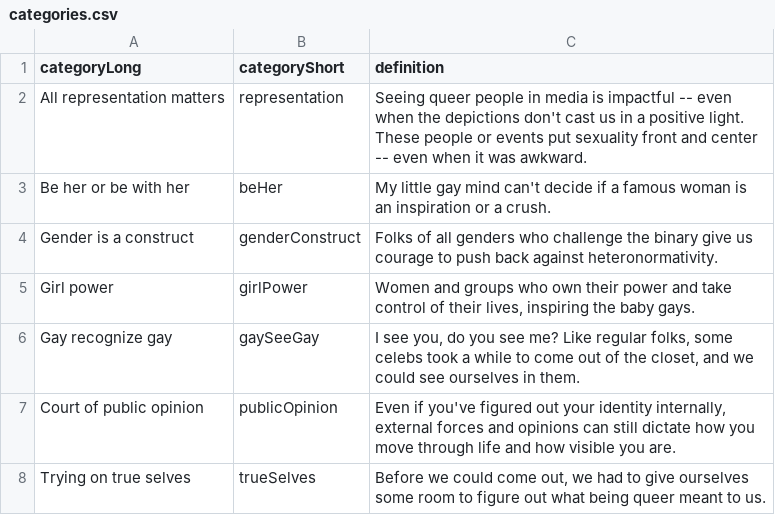
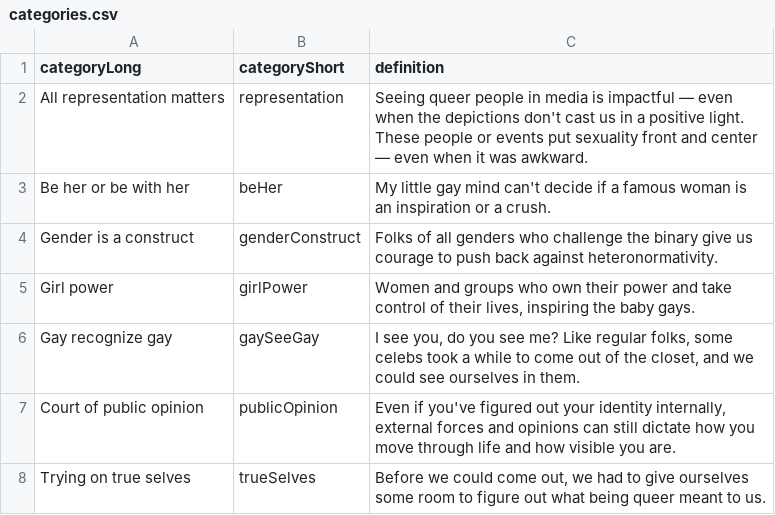
Before and after one commit to the-pudding/missed-queernections, a CSV file: src/data/categories.csv, drawn as a sheet.

```diff
--- a/src/data/categories.csv
+++ b/src/data/categories.csv
@@ -1,3 +1,3 @@
 categoryLong,categoryShort,definition
-All representation matters,representation,Seeing queer people in media is impactful -- even when the depictions don't cast us in a positive light. These people or events put sexuality front and center -- even when it was awkward.
+All representation matters,representation,Seeing queer people in media is impactful — even when the depictions don't cast us in a positive light. These people or events put sexuality front and center — even when it was awkward.
 Be her or be with her,beHer,My little gay mind can't decide if a famous woman is an inspiration or a crush.
```
Also changed, not shown: src/data/combined.csv, src/data/comments.csv, 7 other files.
